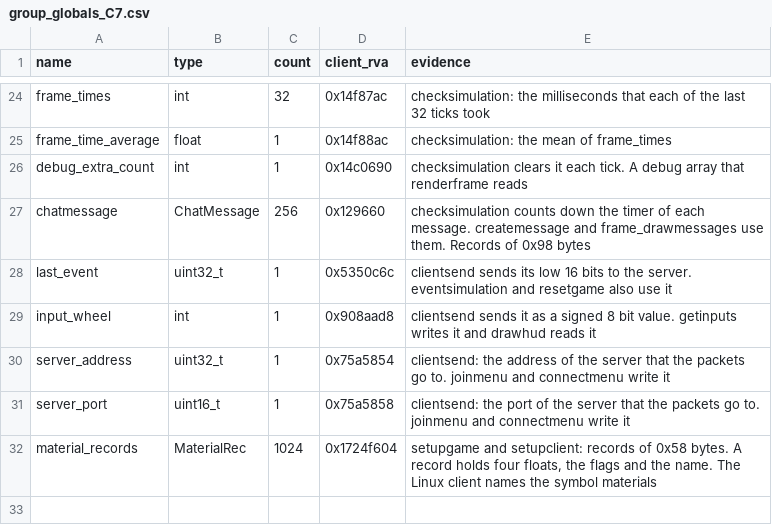
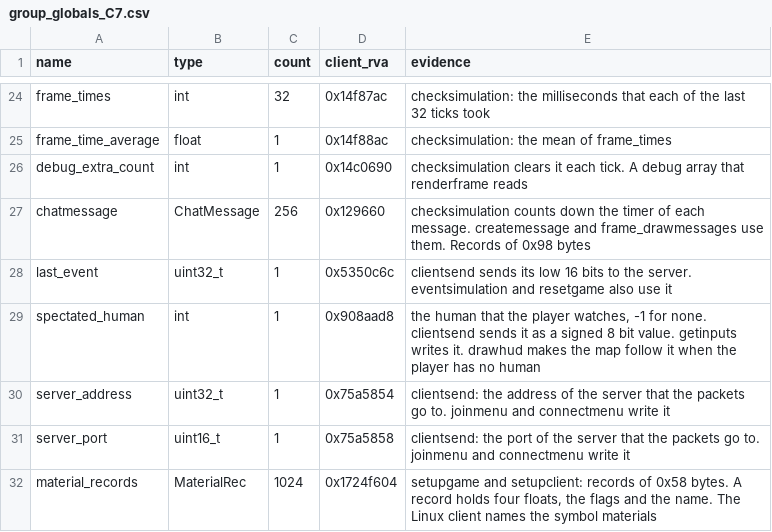
Before and after one commit to TheGreatVulpzin/OpenSubRosa24, a CSV file: analysis/client_win/group_globals_C7.csv, drawn as a sheet; only a part is shown, gaps mark what is left out.

```diff
--- a/analysis/client_win/group_globals_C7.csv
+++ b/analysis/client_win/group_globals_C7.csv
@@ -28,3 +28,3 @@ chatmessage,ChatMessage,256,0x129660,"checksimulation counts down the timer of e
 last_event,uint32_t,1,0x5350c6c,"clientsend sends its low 16 bits to the server. eventsimulation and resetgame also use it"
-input_wheel,int,1,0x908aad8,"clientsend sends it as a signed 8 bit value. getinputs writes it and drawhud reads it"
+spectated_human,int,1,0x908aad8,"the human that the player watches, -1 for none. clientsend sends it as a signed 8 bit value. getinputs writes it. drawhud makes the map follow it when the player has no human"
 server_address,uint32_t,1,0x75a5854,"clientsend: the address of the server that the packets go to. joinmenu and connectmenu write it"
```
Also changed, not shown: analysis/client_win/group_globals_C3.csv, analysis/structs/names.csv, 21 other files.
